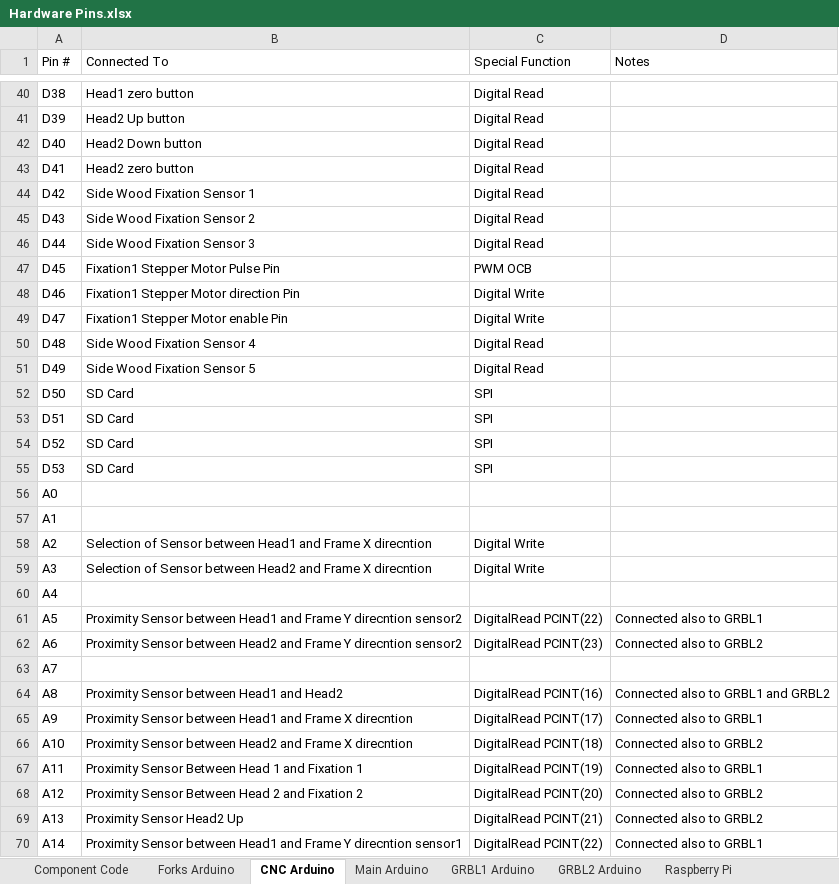
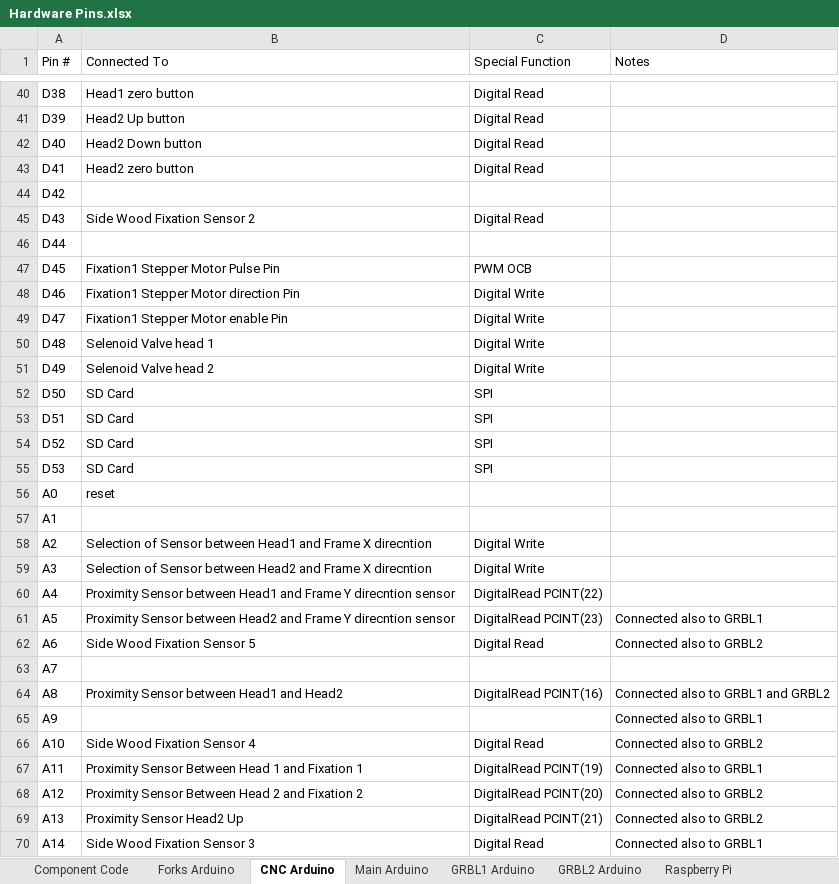
Before and after one commit to AhmedYousryM/FoamMachineProject, an Excel workbook: Documents/Hardware Pins.xlsx, sheet CNC Arduino, drawn as a sheet; only a part is shown, gaps mark what is left out; values as stored, in another font and other column widths than the file's, no cell formats; the diff covers the shown part only; the diff names each change by its address in the sheet, - before the commit and + after, or states it on an @@ line.

```diff
--- a/Documents/Hardware Pins.xlsx (sheet CNC Arduino)
+++ b/Documents/Hardware Pins.xlsx (sheet CNC Arduino)
-B44 (Connected To): Side Wood Fixation Sensor 1
+B44 (Connected To): (empty)
-C44 (Special Function): Digital Read
+C44 (Special Function): (empty)
-B46 (Connected To): Side Wood Fixation Sensor 3
+B46 (Connected To): (empty)
-C46 (Special Function): Digital Read
+C46 (Special Function): (empty)
-B50 (Connected To): Side Wood Fixation Sensor 4
+B50 (Connected To): Selenoid Valve head 1
-C50:C51 (Special Function): Digital Read
+C50:C51 (Special Function): Digital Write
-B51 (Connected To): Side Wood Fixation Sensor 5
+B51 (Connected To): Selenoid Valve head 2
-B56 (Connected To): (empty)
+B56 (Connected To): reset
-B60 (Connected To): (empty)
+B60 (Connected To): Proximity Sensor between Head1 and Frame Y direcntion sensor
-C60 (Special Function): (empty)
+C60 (Special Function): DigitalRead PCINT(22)
-B61 (Connected To): …Sensor between Head1 and Frame Y direcntion sensor2
+B61 (Connected To): …Sensor between Head2 and Frame Y direcntion sensor
-C61 (Special Function): DigitalRead PCINT(22)
+C61 (Special Function): DigitalRead PCINT(23)
-B62 (Connected To): Proximity Sensor between Head2 and Frame Y direcntion sensor2
+B62 (Connected To): Side Wood Fixation Sensor 5
-C62 (Special Function): DigitalRead PCINT(23)
+C62 (Special Function): Digital Read
-B65 (Connected To): Proximity Sensor between Head1 and Frame X direcntion
+B65 (Connected To): (empty)
-C65 (Special Function): DigitalRead PCINT(17)
+C65 (Special Function): (empty)
-B66 (Connected To): Proximity Sensor between Head2 and Frame X direcntion
+B66 (Connected To): Side Wood Fixation Sensor 4
-C66 (Special Function): DigitalRead PCINT(18)
+C66 (Special Function): Digital Read
-B70 (Connected To): Proximity Sensor between Head1 and Frame Y direcntion sensor1
+B70 (Connected To): Side Wood Fixation Sensor 3
-C70 (Special Function): DigitalRead PCINT(22)
+C70 (Special Function): Digital Read
```
Also changed, not shown: 20 edited cells elsewhere in this sheet, sheet Forks Arduino, cell formats, Documents/Shared Variables2.xlsx, 18 other files.
